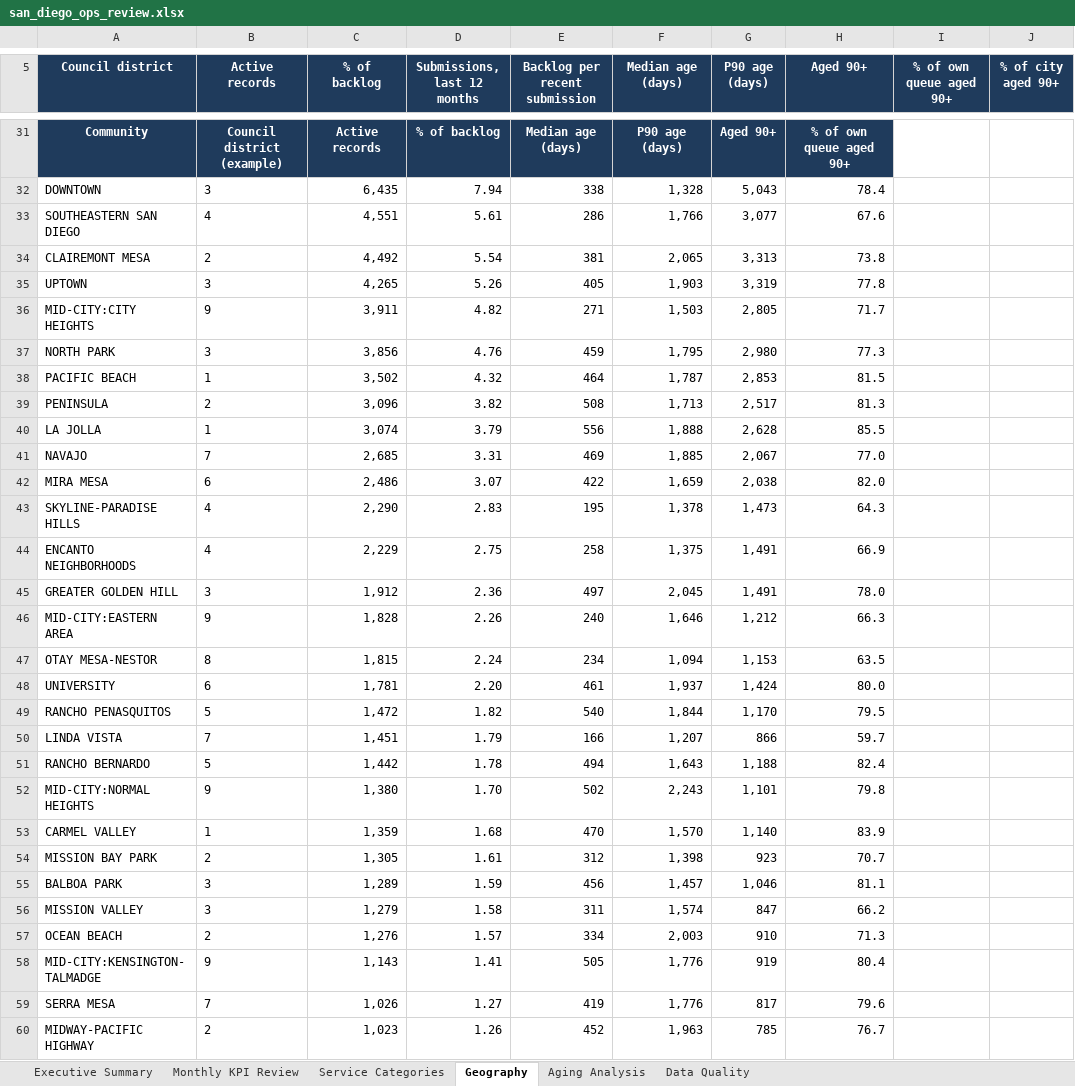
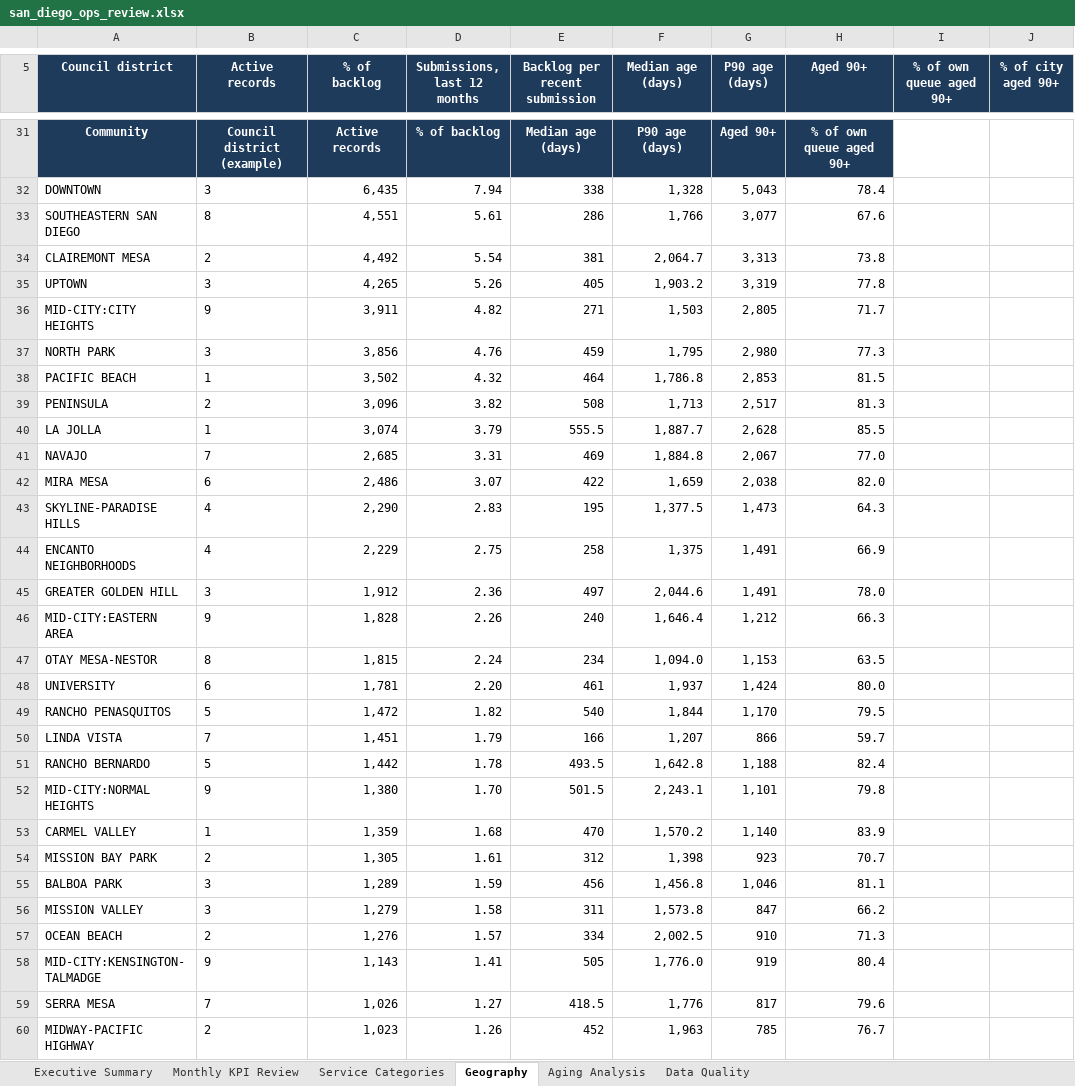
Before and after one commit to AlanBuildsAI/san-diego-service-operations-intelligence, an Excel workbook: 05_dashboard/san_diego_ops_review.xlsx, sheet Geography, drawn as a sheet; only a part is shown, gaps mark what is left out; values as stored, in another font and other column widths than the file's, no borders; conditional formats and table styles not drawn; the diff covers the shown part only; the diff names each change by its address in the sheet, - before the commit and + after, or states it on an @@ line.

```diff
--- a/05_dashboard/san_diego_ops_review.xlsx (sheet Geography)
+++ b/05_dashboard/san_diego_ops_review.xlsx (sheet Geography)
-B33 (Active records): 4
+B33 (Active records): 8
-F34 (Median age (days)): 2,065
+F34 (Median age (days)): 2,064.7
-F35 (Median age (days)): 1,903
+F35 (Median age (days)): 1,903.2
-F38 (Median age (days)): 1,787
+F38 (Median age (days)): 1,786.8
-E40 (Backlog per recent submission): 556
+E40 (Backlog per recent submission): 555.5
-F40 (Median age (days)): 1,888
+F40 (Median age (days)): 1,887.7
-F41 (Median age (days)): 1,885
+F41 (Median age (days)): 1,884.8
-F43 (Median age (days)): 1,378
+F43 (Median age (days)): 1,377.5
-F45 (Median age (days)): 2,045
+F45 (Median age (days)): 2,044.6
-F46 (Median age (days)): 1,646
+F46 (Median age (days)): 1,646.4
-F47 (Median age (days)): 1,094
+F47 (Median age (days)): 1,094.0
-E51 (Backlog per recent submission): 494
+E51 (Backlog per recent submission): 493.5
-F51 (Median age (days)): 1,643
+F51 (Median age (days)): 1,642.8
-E52 (Backlog per recent submission): 502
+E52 (Backlog per recent submission): 501.5
-F52 (Median age (days)): 2,243
+F52 (Median age (days)): 2,243.1
-F53 (Median age (days)): 1,570
+F53 (Median age (days)): 1,570.2
-F55 (Median age (days)): 1,457
+F55 (Median age (days)): 1,456.8
-F56 (Median age (days)): 1,574
+F56 (Median age (days)): 1,573.8
-F57 (Median age (days)): 2,003
+F57 (Median age (days)): 2,002.5
-F58 (Median age (days)): 1,776
+F58 (Median age (days)): 1,776.0
-E59 (Backlog per recent submission): 419
+E59 (Backlog per recent submission): 418.5
```
Also changed, not shown: 29 edited cells elsewhere in this sheet, sheet Service Categories, sheet Aging Analysis, sheet Executive Summary, sheet Monthly KPI Review, sheet Data Quality, charts or pictures, 37 other files.
